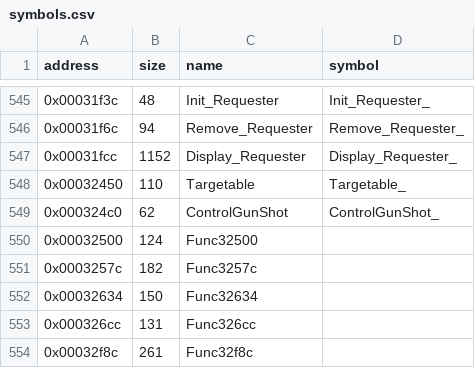
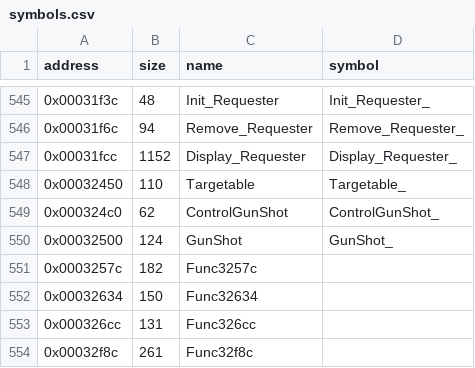
Before and after one commit to LostArtefacts/tr01, a CSV file: config/symbols.csv, drawn as a sheet; only a part is shown, gaps mark what is left out.

Commit message:
Decompile GunShot (0x32500)

```diff
--- a/config/symbols.csv
+++ b/config/symbols.csv
@@ -549,3 +549,3 @@ address,size,name,symbol
 0x000324c0,62,ControlGunShot,ControlGunShot_
-0x00032500,124,Func32500,
+0x00032500,124,GunShot,GunShot_
 0x0003257c,182,Func3257c,
```
Also changed, not shown: 2 other files.
